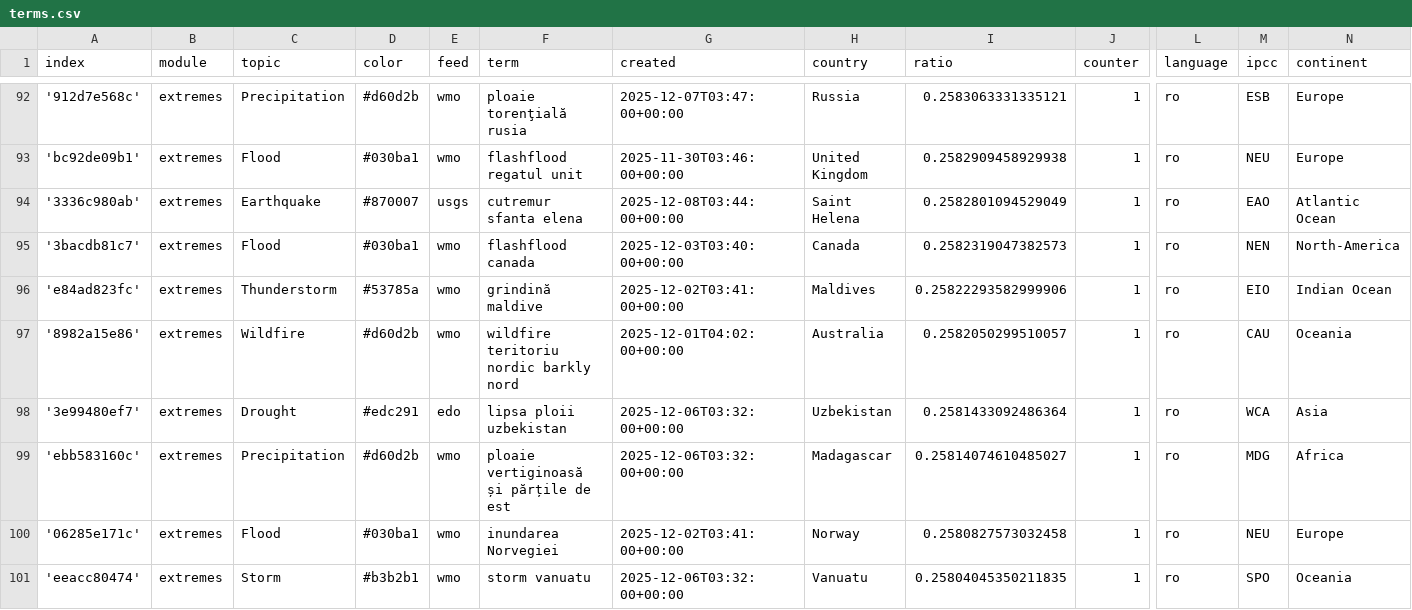
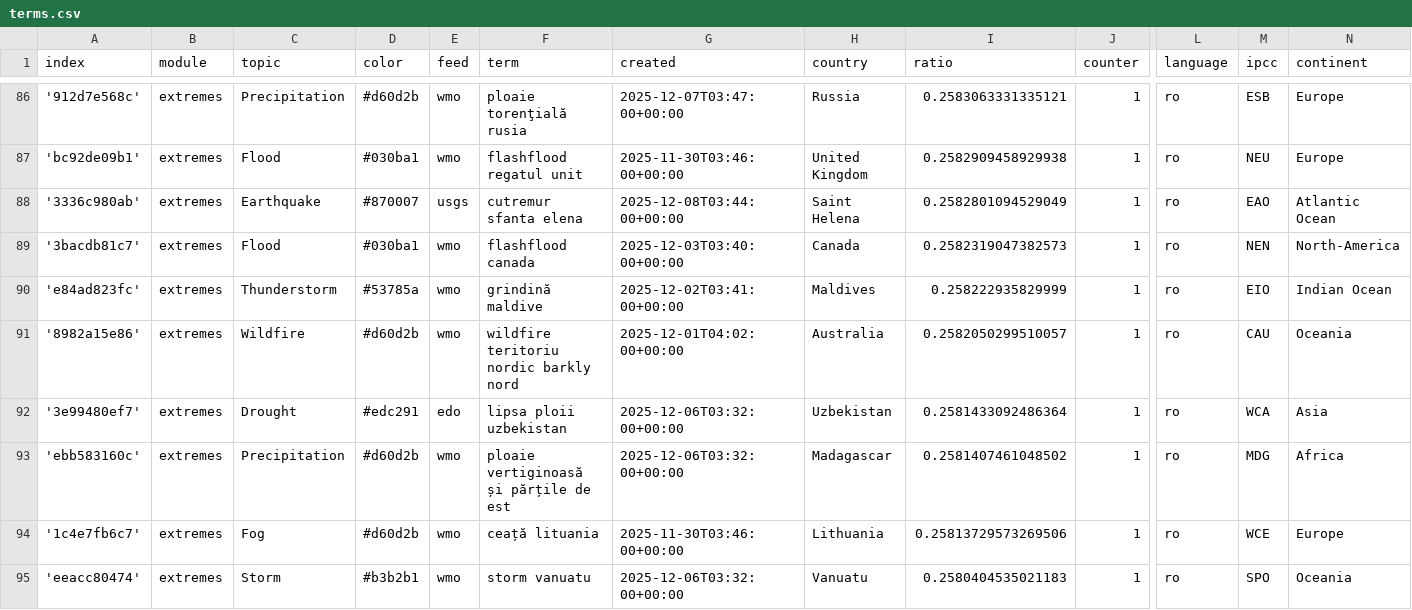
Before and after one commit to TinoH91news/romanianExtremes, a CSV file: terms.csv, drawn as a sheet; only a part is shown, gaps mark what is left out; addresses are those after the commit; the diff covers the shown part only; the diff names each change by its address in the sheet, - before the commit and + after, or states it on an @@ line.

Commit message:
Commit from GitHub Actions (harvest:0.0)

```diff
--- a/terms.csv
+++ b/terms.csv
-I90 (ratio): 0.25822293582999906
+I90 (ratio): 0.258222935829999
-I93 (ratio): 0.25814074610485027
+I93 (ratio): 0.2581407461048502
-A94 (index): '06285e171c'
+A94 (index): '1c4e7fb6c7'
-C94 (topic): Flood
+C94 (topic): Fog
-D94 (color): #030ba1
+D94 (color): #d60d2b
-F94 (term): inundarea Norvegiei
+F94 (term): ceață lituania
-G94 (created): 2025-12-02T03:41:00+00:00
+G94 (created): 2025-11-30T03:46:00+00:00
-H94 (country): Norway
+H94 (country): Lithuania
-I94 (ratio): 0.2580827573032458
+I94 (ratio): 0.25813729573269506
-M94 (ipcc): NEU
+M94 (ipcc): WCE
-I95 (ratio): 0.25804045350211835
+I95 (ratio): 0.2580404535021183
```
Also changed, not shown: 6 added rows, 6 removed rows and 3 edited cells elsewhere in this file.
